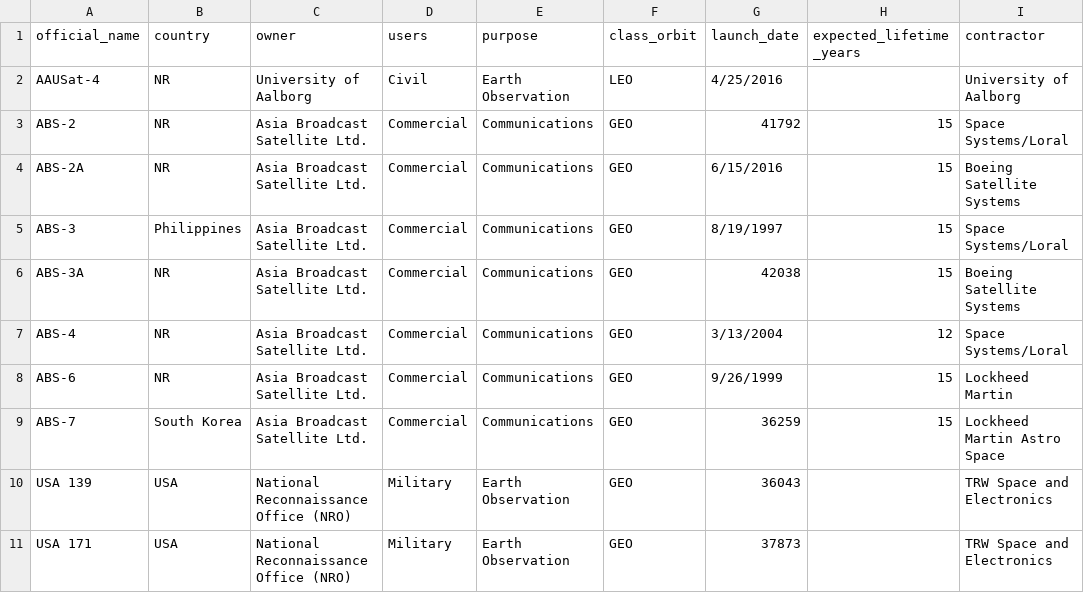
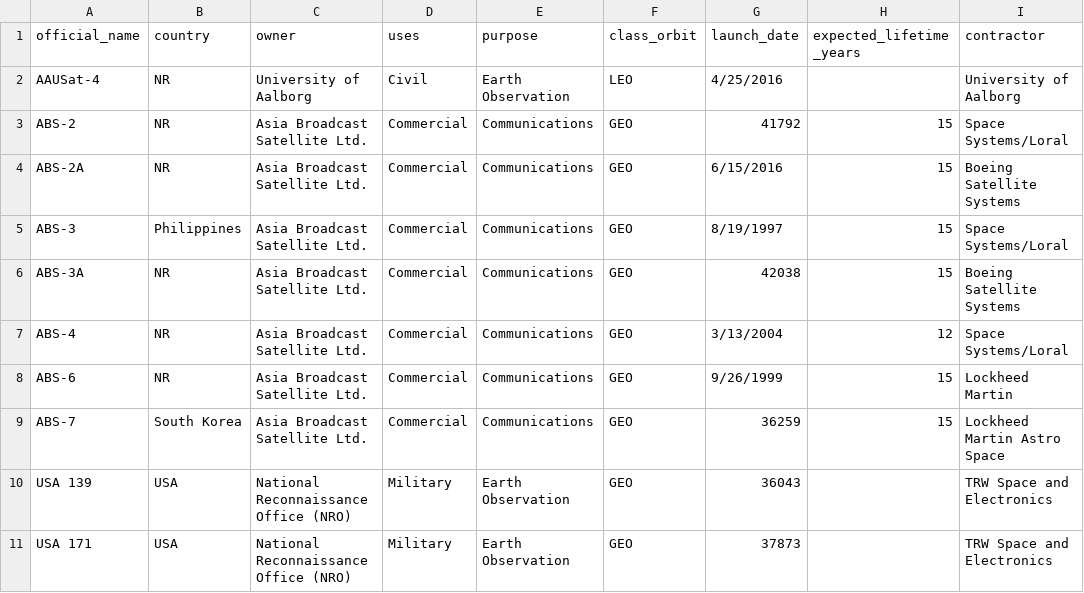
Before and after one commit to maritza05/golang-bootcamp-2020, a CSV file: satellites.csv, drawn as a sheet; only a part is shown; the diff names each change by its address in the sheet, - before the commit and + after, or states it on an @@ line.

```diff
--- a/satellites.csv
+++ b/satellites.csv
-D1: users
+D1: uses
```
Also changed, not shown: 32 other files.
